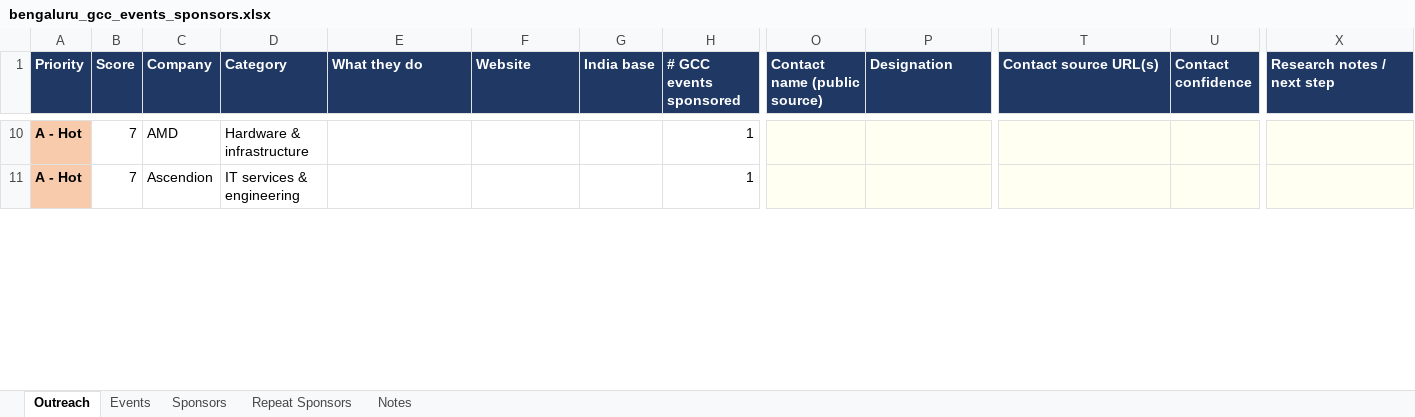
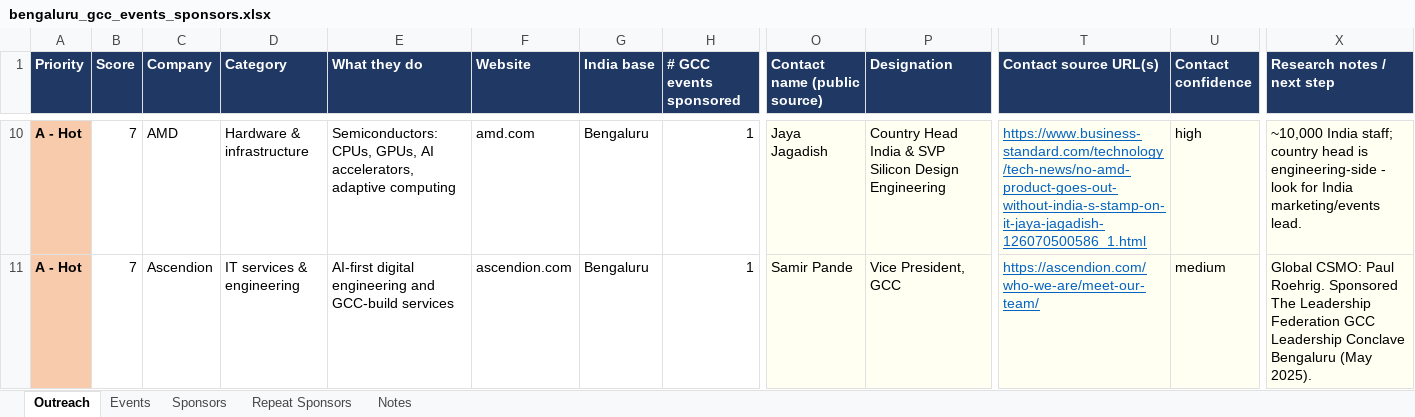
Before and after one commit to Anurag10100/123, an Excel workbook: research/gcc-bengaluru/bengaluru_gcc_events_sponsors.xlsx, sheet Outreach, drawn as a sheet; only a part is shown, gaps mark what is left out; values as stored, in another font and other column widths than the file's, no borders; table styles not drawn; the diff covers the shown part only; the diff names each change by its address in the sheet, - before the commit and + after, or states it on an @@ line.

```diff
--- a/research/gcc-bengaluru/bengaluru_gcc_events_sponsors.xlsx (sheet Outreach)
+++ b/research/gcc-bengaluru/bengaluru_gcc_events_sponsors.xlsx (sheet Outreach)
-E10 (What they do): (empty)
+E10 (What they do): Semiconductors: CPUs, GPUs, AI accelerators, adaptive computing
-F10 (Website): (empty)
+F10 (Website): amd.com
-G10:G11 (India base): (empty)
+G10:G11 (India base): Bengaluru
-O10 (Contact name (public source)): (empty)
+O10 (Contact name (public source)): Jaya Jagadish
-P10 (Designation): (empty)
+P10 (Designation): Country Head India & SVP Silicon Design Engineering
-T10 (Contact source URL(s)): (empty)
+T10 (Contact source URL(s)): https://www.business-standard.com/technology/tech-news/no-amd-product-goes-out-without-india-s-stamp-on-it-jaya-jagadish-126070500586_1.html
-U10 (Contact confidence): (empty)
+U10 (Contact confidence): high
-X10 (Research notes / next step): (empty)
+X10 (Research notes / next step): ~10,000 India staff; country head is engineering-side - look for India marketing/events lead.
-E11 (What they do): (empty)
+E11 (What they do): AI-first digital engineering and GCC-build services
-F11 (Website): (empty)
+F11 (Website): ascendion.com
-O11 (Contact name (public source)): (empty)
+O11 (Contact name (public source)): Samir Pande
-P11 (Designation): (empty)
+P11 (Designation): Vice President, GCC
-T11 (Contact source URL(s)): (empty)
+T11 (Contact source URL(s)): https://ascendion.com/who-we-are/meet-our-team/
-U11 (Contact confidence): (empty)
+U11 (Contact confidence): medium
-X11 (Research notes / next step): (empty)
+X11 (Research notes / next step): Global CSMO: Paul Roehrig. Sponsored The Leadership Federation GCC Leadership Conclave Bengaluru (May 2025).
```
Also changed, not shown: 1210 edited cells elsewhere in this sheet, 2 other files.
